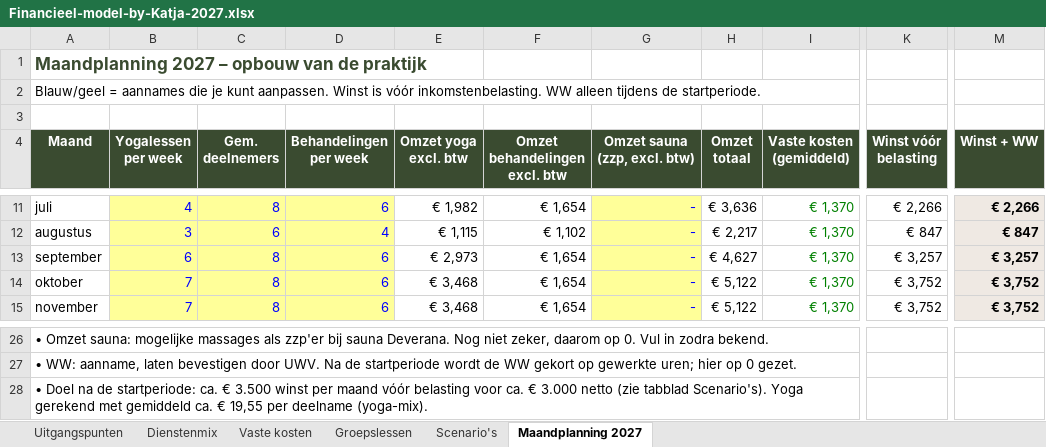
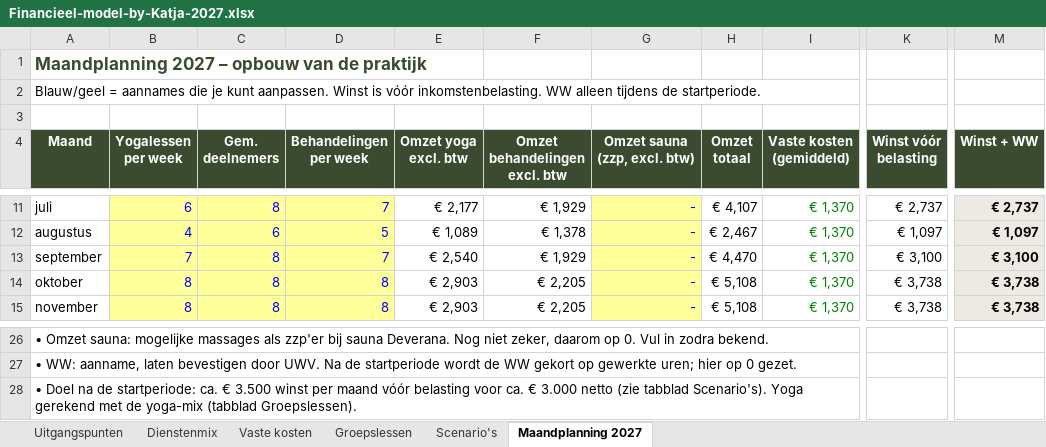
Before and after one commit to katjaquensel-lang/My-Business-Folder, an Excel workbook: finanzplan/Financieel-model-by-Katja-2027.xlsx, sheet Maandplanning 2027, drawn as a sheet; only a part is shown, gaps mark what is left out; values as stored, in another font and other column widths than the file's, no borders; the diff covers the shown part only; the diff names each change by its address in the sheet, - before the commit and + after, or states it on an @@ line.

```diff
--- a/finanzplan/Financieel-model-by-Katja-2027.xlsx (sheet Maandplanning 2027)
+++ b/finanzplan/Financieel-model-by-Katja-2027.xlsx (sheet Maandplanning 2027)
-B11 (Yogalessen per week): 4
+B11 (Yogalessen per week): 6
-D11 (Behandelingen per week): 6
+D11 (Behandelingen per week): 7
-E11 (Omzet yoga excl. btw): € 1,982
+E11 (Omzet yoga excl. btw): € 2,177
-F11 (Omzet behandelingen excl. btw): € 1,654
+F11 (Omzet behandelingen excl. btw): € 1,929
-H11 (Omzet totaal): € 3,636
+H11 (Omzet totaal): € 4,107
-K11 (Winst vóór belasting): € 2,266
+K11 (Winst vóór belasting): € 2,737
-M11 (Winst + WW): € 2,266
+M11 (Winst + WW): € 2,737
-B12 (Yogalessen per week): 3
+B12 (Yogalessen per week): 4
-D12 (Behandelingen per week): 4
+D12 (Behandelingen per week): 5
-E12 (Omzet yoga excl. btw): € 1,115
+E12 (Omzet yoga excl. btw): € 1,089
-F12 (Omzet behandelingen excl. btw): € 1,102
+F12 (Omzet behandelingen excl. btw): € 1,378
-H12 (Omzet totaal): € 2,217
+H12 (Omzet totaal): € 2,467
-K12 (Winst vóór belasting): € 847
+K12 (Winst vóór belasting): € 1,097
-M12 (Winst + WW): € 847
+M12 (Winst + WW): € 1,097
-B13 (Yogalessen per week): 6
+B13 (Yogalessen per week): 7
-D13 (Behandelingen per week): 6
+D13 (Behandelingen per week): 7
-E13 (Omzet yoga excl. btw): € 2,973
+E13 (Omzet yoga excl. btw): € 2,540
-F13 (Omzet behandelingen excl. btw): € 1,654
+F13 (Omzet behandelingen excl. btw): € 1,929
-H13 (Omzet totaal): € 4,627
+H13 (Omzet totaal): € 4,470
-K13 (Winst vóór belasting): € 3,257
+K13 (Winst vóór belasting): € 3,100
-M13 (Winst + WW): € 3,257
+M13 (Winst + WW): € 3,100
-B14:B15 (Yogalessen per week): 7
+B14:B15 (Yogalessen per week): 8
-D14:D15 (Behandelingen per week): 6
+D14:D15 (Behandelingen per week): 8
-E14:E15 (Omzet yoga excl. btw): € 3,468
+E14:E15 (Omzet yoga excl. btw): € 2,903
-F14:F15 (Omzet behandelingen excl. btw): € 1,654
+F14:F15 (Omzet behandelingen excl. btw): € 2,205
-H14:H15 (Omzet totaal): € 5,122
+H14:H15 (Omzet totaal): € 5,108
-K14:K15 (Winst vóór belasting): € 3,752
+K14:K15 (Winst vóór belasting): € 3,738
-M14:M15 (Winst + WW): € 3,752
+M14:M15 (Winst + WW): € 3,738
-A28 (Maand): …gerekend met gemiddeld ca. € 19,55 per deelname (yoga-mix).
+A28 (Maand): …gerekend met de yoga-mix (tabblad Groepslessen).
```
Also changed, not shown: 47 edited cells elsewhere in this sheet, sheet Scenario's, sheet Groepslessen, formulas that keep their value, 5 other files.
